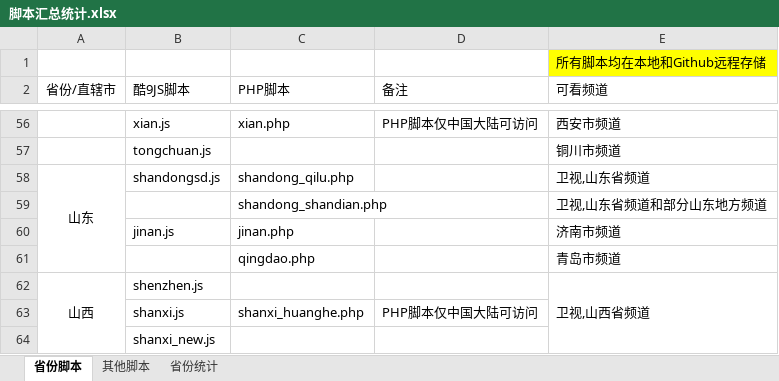
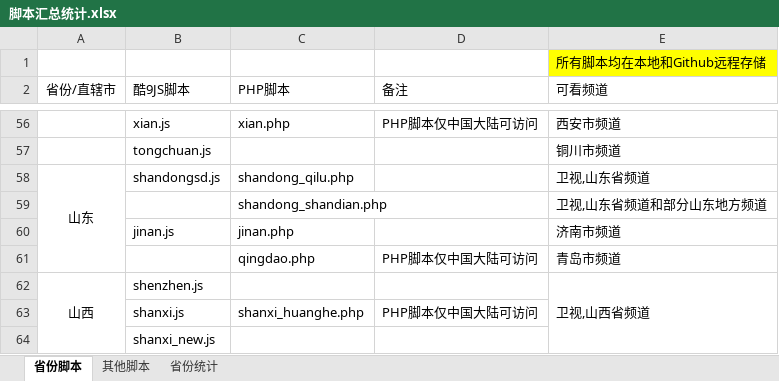
Before and after one commit to Alonso0729/Television, an Excel workbook: 直播源汇总文档/其他文档/脚本汇总统计.xlsx, sheet 省份脚本, drawn as a sheet; only a part is shown, gaps mark what is left out; values as stored, in another font and other column widths than the file's, no borders; the diff names each change by its address in the sheet, - before the commit and + after, or states it on an @@ line.

```diff
--- a/直播源汇总文档/其他文档/脚本汇总统计.xlsx (sheet 省份脚本)
+++ b/直播源汇总文档/其他文档/脚本汇总统计.xlsx (sheet 省份脚本)
-D61 (备注): (empty)
+D61 (备注): PHP脚本仅中国大陆可访问
```
Also changed, not shown: 2 other files.
